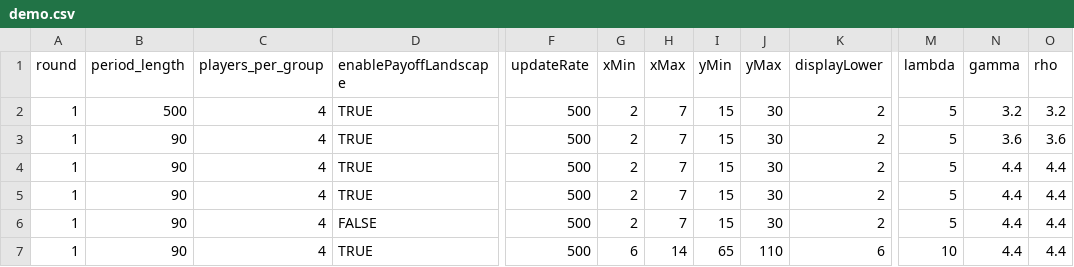
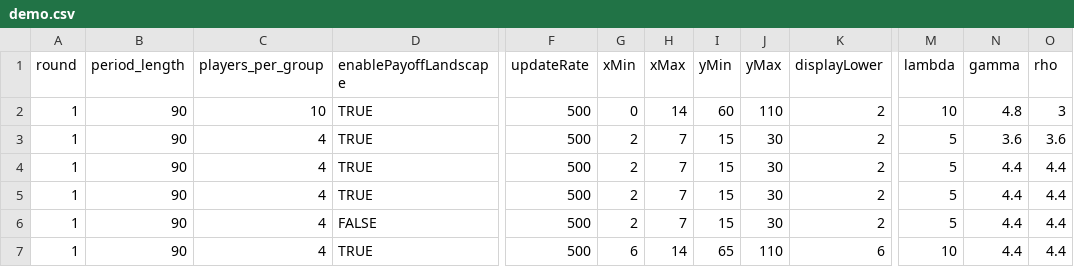
Before and after one commit to Leeps-Lab/timing_games, a CSV file: configs/demo.csv, drawn as a sheet; only a part is shown, gaps mark what is left out; the diff names each change by its address in the sheet, - before the commit and + after, or states it on an @@ line.

```diff
--- a/configs/demo.csv
+++ b/configs/demo.csv
-B2 (period_length): 500
+B2 (period_length): 90
-C2 (players_per_group): 4
+C2 (players_per_group): 10
-G2 (xMin): 2
+G2 (xMin): 0
-H2 (xMax): 7
+H2 (xMax): 14
-I2 (yMin): 15
+I2 (yMin): 60
-J2 (yMax): 30
+J2 (yMax): 110
-M2 (lambda): 5
+M2 (lambda): 10
-N2 (gamma): 3.2
+N2 (gamma): 4.8
-O2 (rho): 3.2
+O2 (rho): 3
```
Also changed, not shown: 7 other files.
